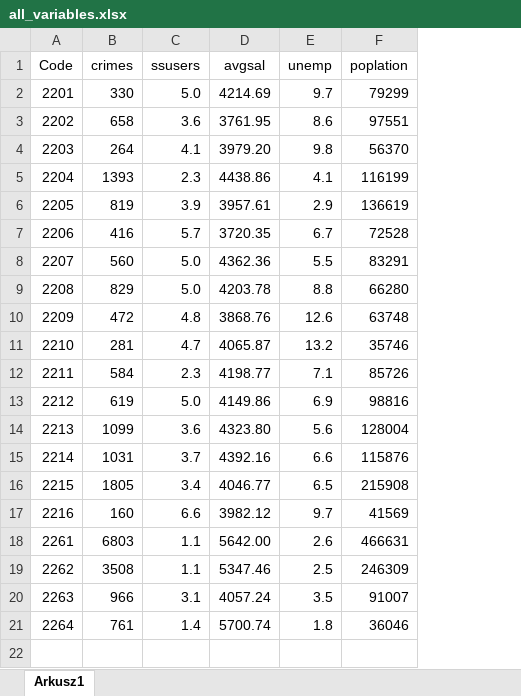
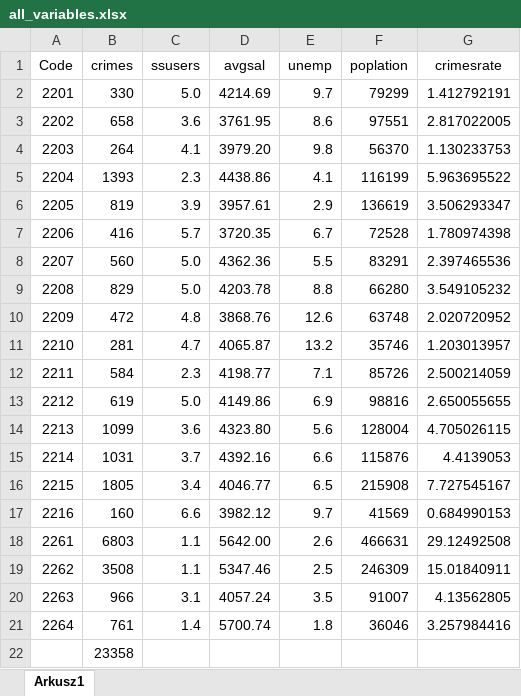
Before and after one commit to wikpur/Spacial-Econometrics-Project, an Excel workbook: all_variables.xlsx, sheet Arkusz1, drawn as a sheet; values as stored, in another font and other column widths than the file's, no borders; the diff names each change by its address in the sheet, - before the commit and + after, or states it on an @@ line.

```diff
--- a/all_variables.xlsx (sheet Arkusz1)
+++ b/all_variables.xlsx (sheet Arkusz1)
+column G (crimesrate), rows 2-21: 1.412792191 | 2.817022005 | 1.130233753 | 5.963695522 | 3.506293347 | 1.780974398 | 2.397465536 | 3.549105232 | 2.020720952 | 1.203013957 | 2.500214059 | 2.650055655 | 4.705026115 | 4.4139053 | 7.727545167 | 0.684990153 | 29.12492508 | 15.01840911 | 4.13562805 | 3.257984416
+row 22:  | 23358
```
Also changed, not shown: 1 other file.
